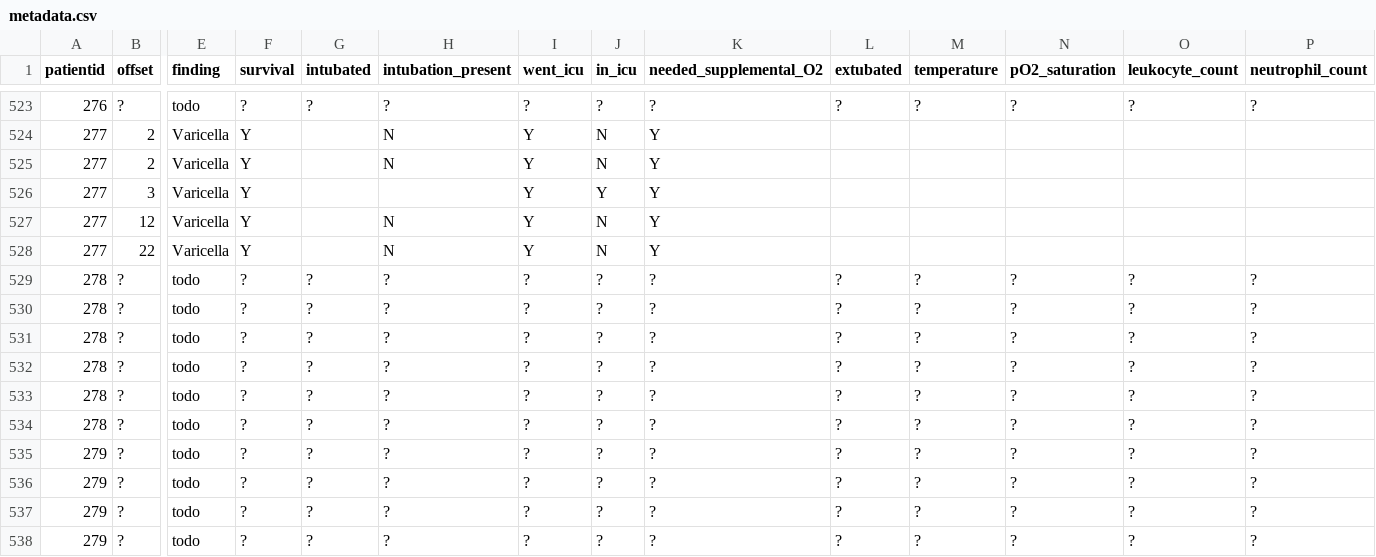
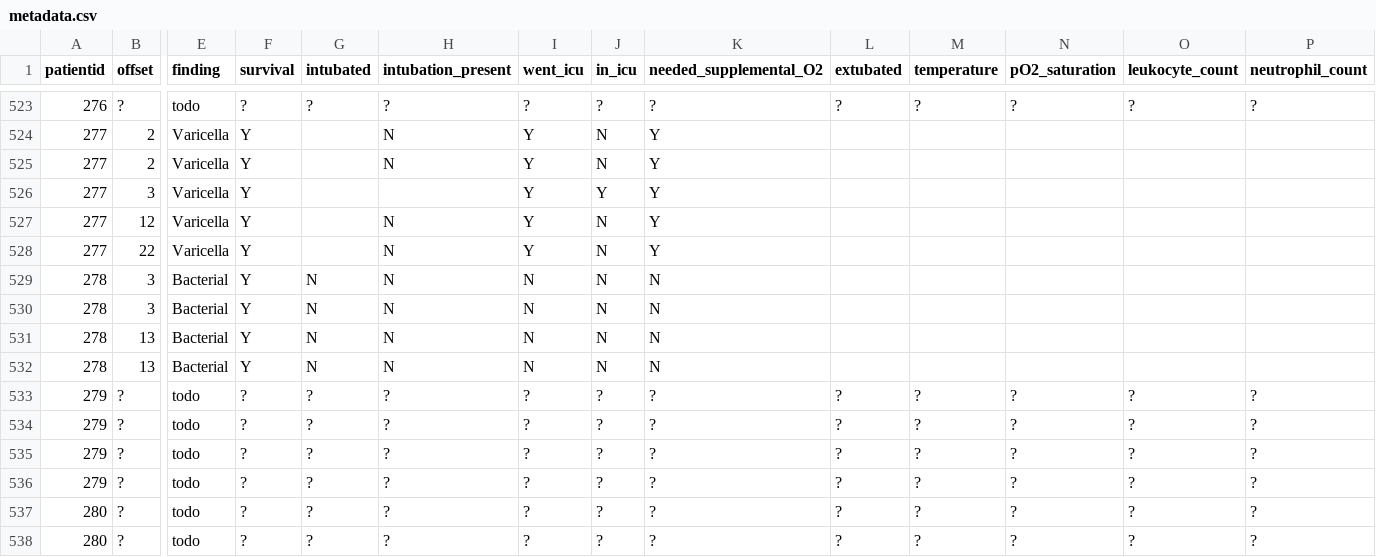
Before and after one commit to ieee8023/covid-chestxray-dataset, a CSV file: metadata.csv, drawn as a sheet; only a part is shown, gaps mark what is left out; the shorter side is filled out with more unchanged rows; rows hold the shown columns only; the diff covers the shown part only; the diff names each change by its address in the sheet, - before the commit and + after, or states it on an @@ line.

```diff
--- a/metadata.csv
+++ b/metadata.csv
-B529:B530 (offset): ?
+B529:B530 (offset): 3
-E529:E532 (finding): todo
+E529:E532 (finding): Bacterial
-F529:F532 (survival): ?
+F529:F532 (survival): Y
-G529:G532 (intubated): ?
+G529:G532 (intubated): N
-H529:H532 (intubation_present): ?
+H529:H532 (intubation_present): N
-I529:I532 (went_icu): ?
+I529:I532 (went_icu): N
-J529:J532 (in_icu): ?
+J529:J532 (in_icu): N
-K529:K532 (needed_supplemental_O2): ?
+K529:K532 (needed_supplemental_O2): N
-L529:L532 (extubated): ?
+L529:L532 (extubated): (empty)
-M529:M532 (temperature): ?
+M529:M532 (temperature): (empty)
-N529:N532 (pO2_saturation): ?
+N529:N532 (pO2_saturation): (empty)
-O529:O532 (leukocyte_count): ?
+O529:O532 (leukocyte_count): (empty)
-P529:P532 (neutrophil_count): ?
+P529:P532 (neutrophil_count): (empty)
-B531:B532 (offset): ?
+B531:B532 (offset): 13
-row 533: 278 | ? | todo | ? | ? | ? | ? | ? | ? | ? | ? | ? | ? | ?
-row 534: 278 | ? | todo | ? | ? | ? | ? | ? | ? | ? | ? | ? | ? | ?
```
Also changed, not shown: 20 edited cells elsewhere in this file, 2 other files.
